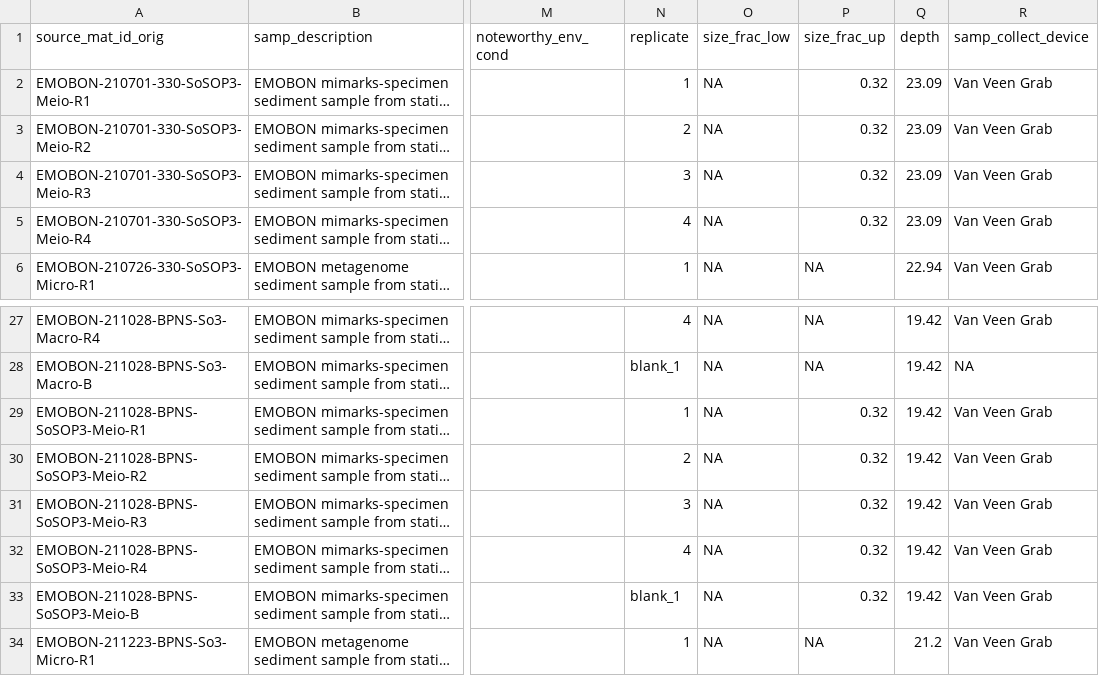
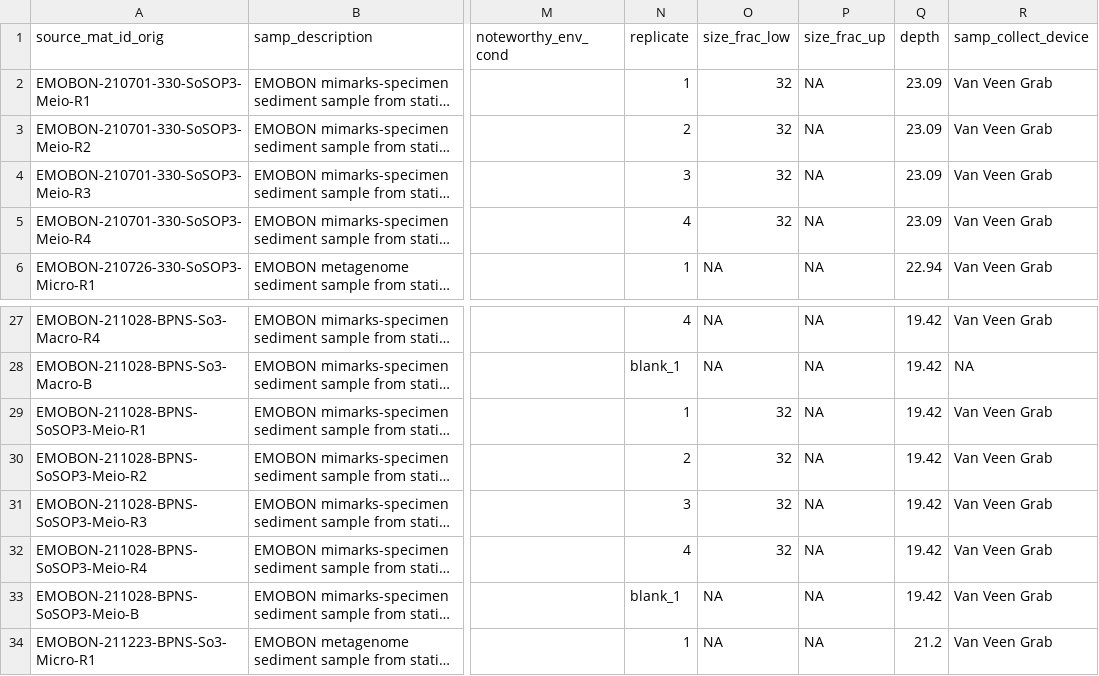
Before and after one commit to emo-bon/observatory-bpns-crate, a CSV file: logsheets/filtered/sediment_sampling.csv, drawn as a sheet; only a part is shown, gaps mark what is left out; long unchanged cells end in …; the diff names each change by its address in the sheet, - before the commit and + after, or states it on an @@ line.

```diff
--- a/logsheets/filtered/sediment_sampling.csv
+++ b/logsheets/filtered/sediment_sampling.csv
-O2:O5 (size_frac_low): NA
+O2:O5 (size_frac_low): 32
-P2:P5 (size_frac_up): 0.32
+P2:P5 (size_frac_up): NA
-O29:O32 (size_frac_low): NA
+O29:O32 (size_frac_low): 32
-P29:P33 (size_frac_up): 0.32
+P29:P33 (size_frac_up): NA
```
Also changed, not shown: logsheets/transformed/sediment_sampling.csv.
